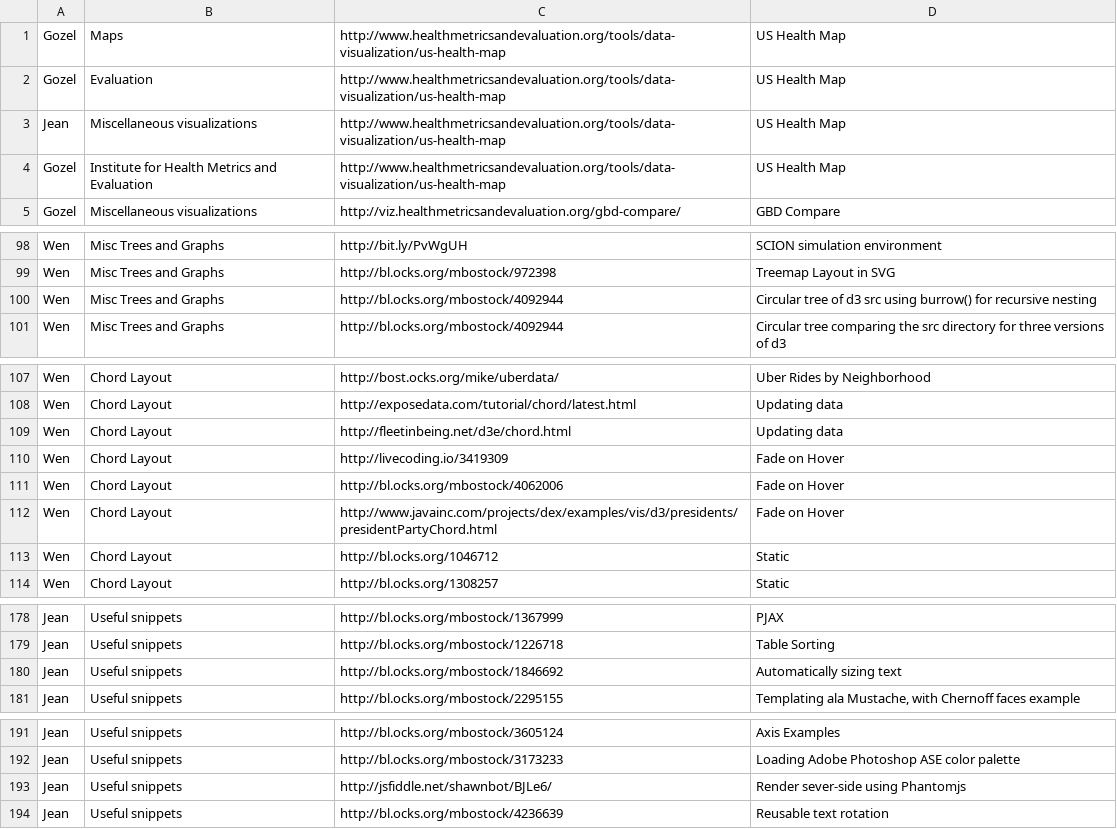
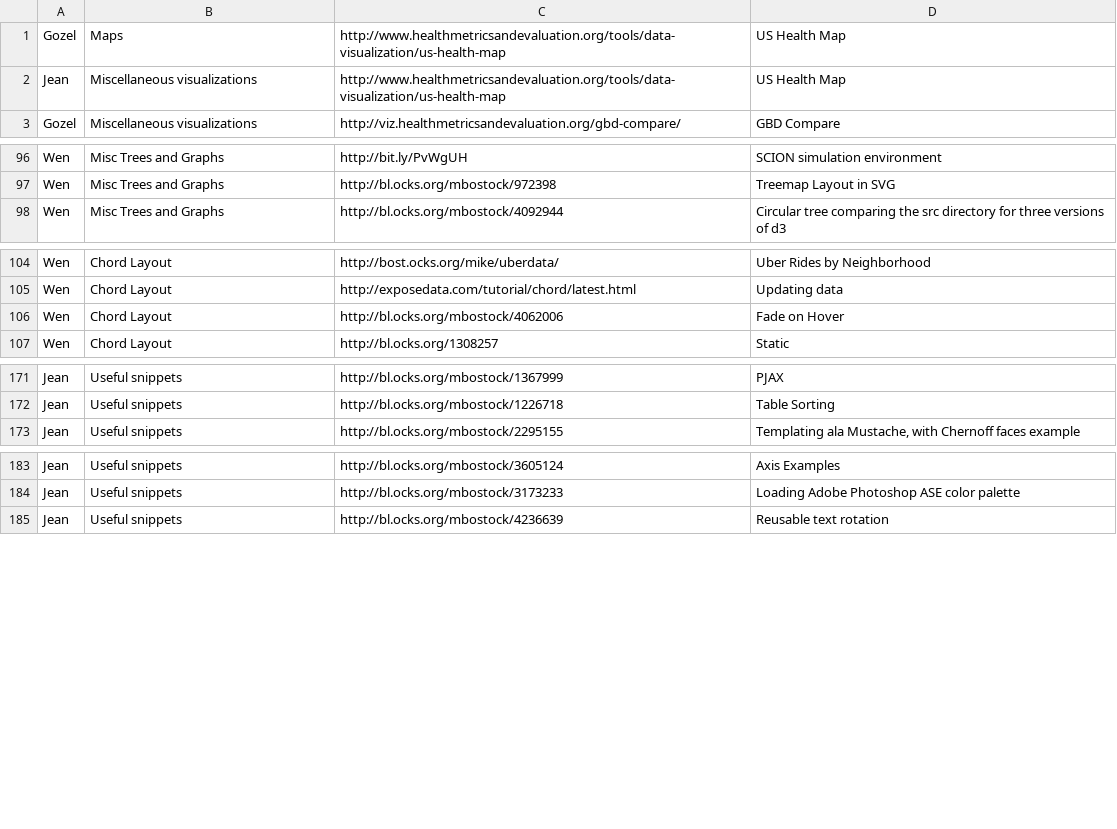
Before and after one commit to jeanius/Dragon-Drop, a CSV file: links3.csv, drawn as a sheet; only a part is shown, gaps mark what is left out; the diff names each change by its address in the sheet, - before the commit and + after, or states it on an @@ line.

```diff
--- a/links3.csv
+++ b/links3.csv
-row 2: Gozel | Evaluation | http://www.healthmetricsandevaluation.org/tools/data-visualization/us-health-map | US Health Map
-row 4: Gozel | Institute for Health Metrics and Evaluation | http://www.healthmetricsandevaluation.org/tools/data-visualization/us-health-map | US Health Map
-row 100: Wen | Misc Trees and Graphs | http://bl.ocks.org/mbostock/4092944 | Circular tree of d3 src using burrow() for recursive nesting
-row 109: Wen | Chord Layout | http://fleetinbeing.net/d3e/chord.html | Updating data
-row 110: Wen | Chord Layout | http://livecoding.io/3419309 | Fade on Hover
-row 112: Wen | Chord Layout | http://www.javainc.com/projects/dex/examples/vis/d3/presidents/presidentPartyChord.html | Fade on Hover
-row 113: Wen | Chord Layout | http://bl.ocks.org/1046712 | Static
-row 180: Jean | Useful snippets | http://bl.ocks.org/mbostock/1846692 | Automatically sizing text
-row 193: Jean | Useful snippets | http://jsfiddle.net/shawnbot/BJLe6/ | Render sever-side using Phantomjs
```
Also changed, not shown: 16 other files.
